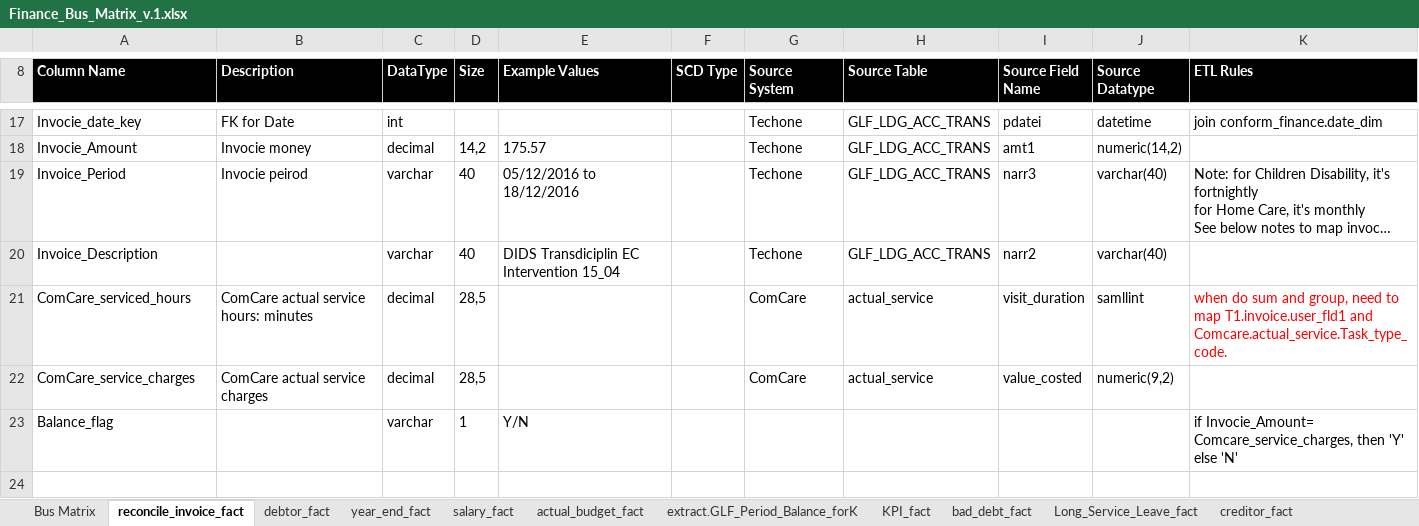
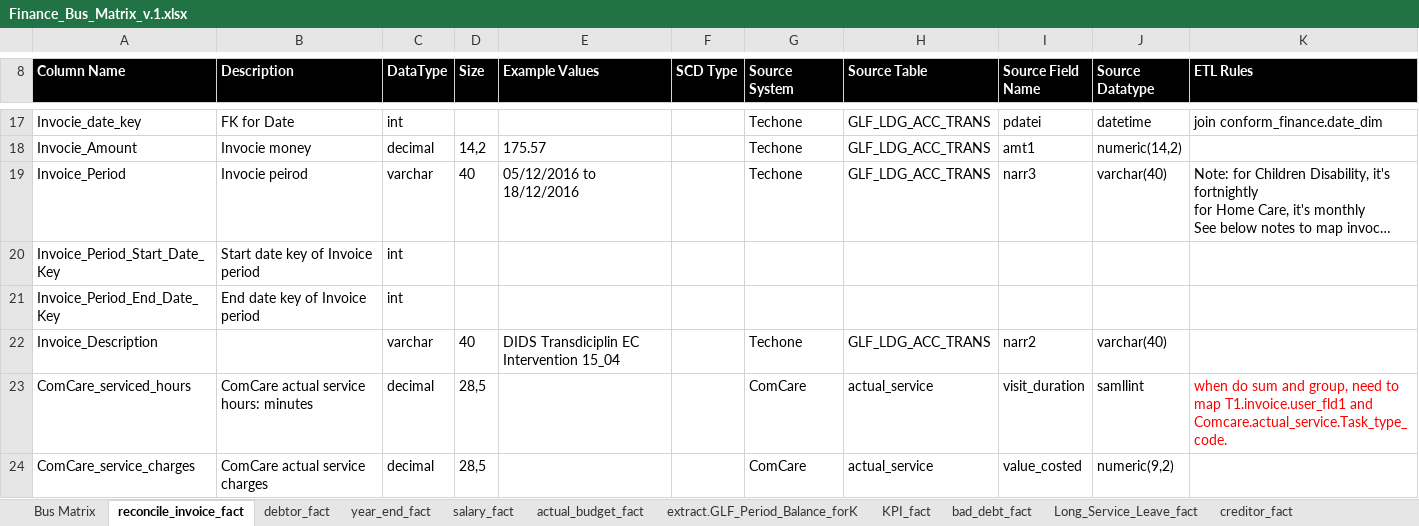
Before and after one commit to anglicaresa/ReportingWarehouse, an Excel workbook: Matrix_Bus/Finance_Bus_Matrix_v.1.xlsx, sheet reconcile_invoice_fact, drawn as a sheet; only a part is shown, gaps mark what is left out; the shorter side is filled out with more unchanged rows; long unchanged cells end in …; values as stored, in another font and other column widths than the file's, no borders; the diff names each change by its address in the sheet, - before the commit and + after, or states it on an @@ line.

Commit message:
add Invoice_Period_Start_Date_Key Invoice_Period_End_Date_Key to the Reconcile Invoice Fact table.

```diff
--- a/Matrix_Bus/Finance_Bus_Matrix_v.1.xlsx (sheet reconcile_invoice_fact)
+++ b/Matrix_Bus/Finance_Bus_Matrix_v.1.xlsx (sheet reconcile_invoice_fact)
+row 20: Invoice_Period_Start_Date_Key | Start date key of Invoice period | int
+row 21: Invoice_Period_End_Date_Key | End date key of Invoice period | int
```
Also changed, not shown: 2 other files.
